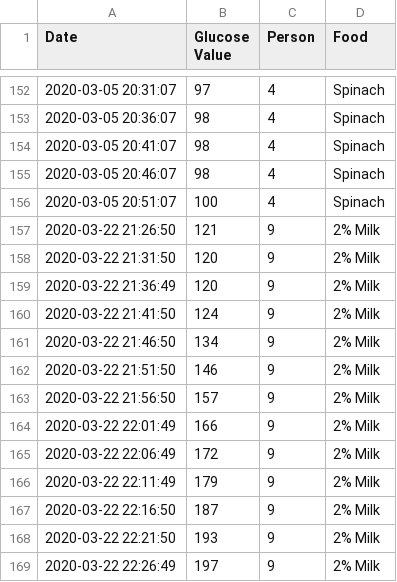
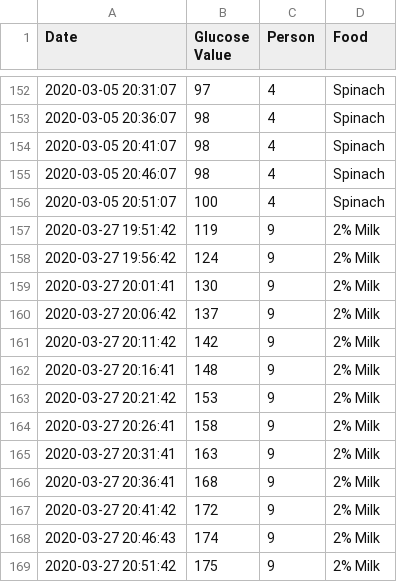
Before and after one commit to owenkyang/SugarLens, a CSV file: data/glucose.csv, drawn as a sheet; only a part is shown, gaps mark what is left out.

```diff
--- a/data/glucose.csv
+++ b/data/glucose.csv
@@ -156,14 +156,14 @@ Date,Glucose Value,Person,Food
 2020-03-05 20:51:07,100,4,Spinach
-2020-03-22 21:26:50,121,9,2% Milk
-2020-03-22 21:31:50,120,9,2% Milk
-2020-03-22 21:36:49,120,9,2% Milk
-2020-03-22 21:41:50,124,9,2% Milk
-2020-03-22 21:46:50,134,9,2% Milk
-2020-03-22 21:51:50,146,9,2% Milk
-2020-03-22 21:56:50,157,9,2% Milk
-2020-03-22 22:01:49,166,9,2% Milk
-2020-03-22 22:06:49,172,9,2% Milk
-2020-03-22 22:11:49,179,9,2% Milk
-2020-03-22 22:16:50,187,9,2% Milk
-2020-03-22 22:21:50,193,9,2% Milk
-2020-03-22 22:26:49,197,9,2% Milk
+2020-03-27 19:51:42,119,9,2% Milk
+2020-03-27 19:56:42,124,9,2% Milk
+2020-03-27 20:01:41,130,9,2% Milk
+2020-03-27 20:06:42,137,9,2% Milk
+2020-03-27 20:11:42,142,9,2% Milk
+2020-03-27 20:16:41,148,9,2% Milk
+2020-03-27 20:21:42,153,9,2% Milk
+2020-03-27 20:26:41,158,9,2% Milk
+2020-03-27 20:31:41,163,9,2% Milk
+2020-03-27 20:36:41,168,9,2% Milk
+2020-03-27 20:41:42,172,9,2% Milk
+2020-03-27 20:46:43,174,9,2% Milk
+2020-03-27 20:51:42,175,9,2% Milk
```
Also changed, not shown: 2 other files.
